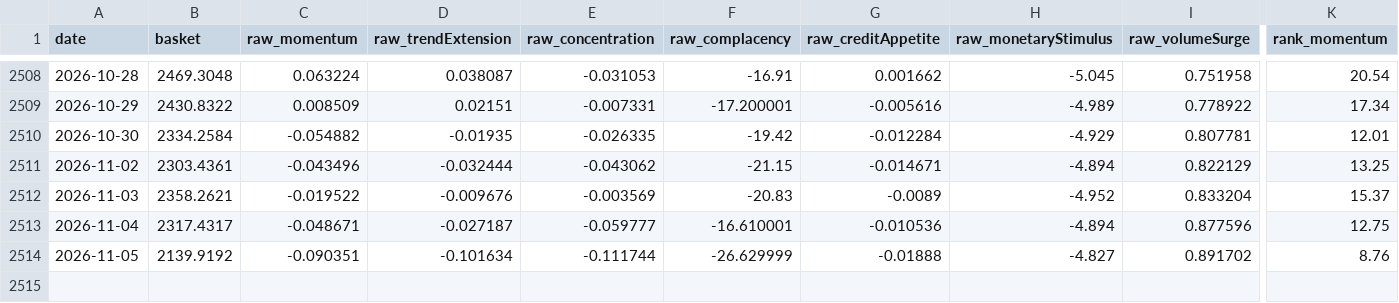
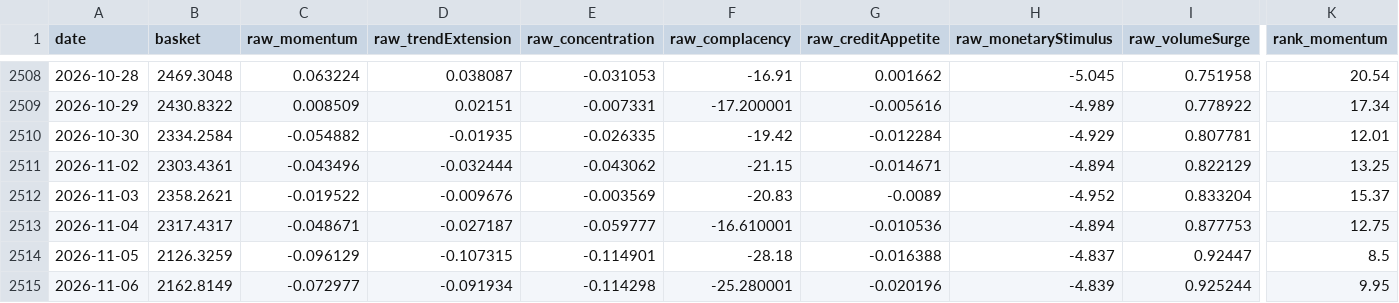
Before and after one commit to xzhangfox/ai-bubble-monitor, a CSV file: data/ai-bubble/features.csv, drawn as a sheet; only a part is shown, gaps mark what is left out; rows hold the shown columns only; the diff covers the shown part only; the diff names each change by its address in the sheet, - before the commit and + after, or states it on an @@ line.

```diff
--- a/data/ai-bubble/features.csv
+++ b/data/ai-bubble/features.csv
-I2513 (raw_volumeSurge): 0.877596
+I2513 (raw_volumeSurge): 0.877753
-B2514 (basket): 2139.9192
+B2514 (basket): 2126.3259
-C2514 (raw_momentum): -0.090351
+C2514 (raw_momentum): -0.096129
-D2514 (raw_trendExtension): -0.101634
+D2514 (raw_trendExtension): -0.107315
-E2514 (raw_concentration): -0.111744
+E2514 (raw_concentration): -0.114901
-F2514 (raw_complacency): -26.629999
+F2514 (raw_complacency): -28.18
-G2514 (raw_creditAppetite): -0.01888
+G2514 (raw_creditAppetite): -0.016388
-H2514 (raw_monetaryStimulus): -4.827
+H2514 (raw_monetaryStimulus): -4.837
-I2514 (raw_volumeSurge): 0.891702
+I2514 (raw_volumeSurge): 0.92447
-K2514 (rank_momentum): 8.76
+K2514 (rank_momentum): 8.5
+row 2515: 2026-11-06 | 2162.8149 | -0.072977 | -0.091934 | -0.114298 | -25.280001 | -0.020196 | -4.839 | 0.925244 | 9.95
```
Also changed, not shown: 6 edited cells elsewhere in this file, 3 other files.
